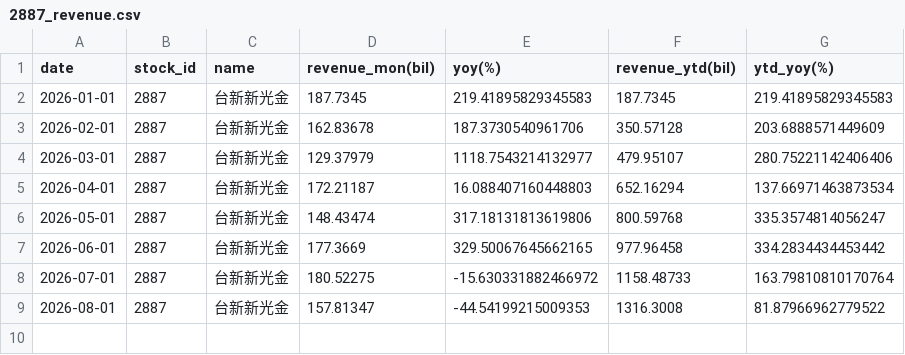
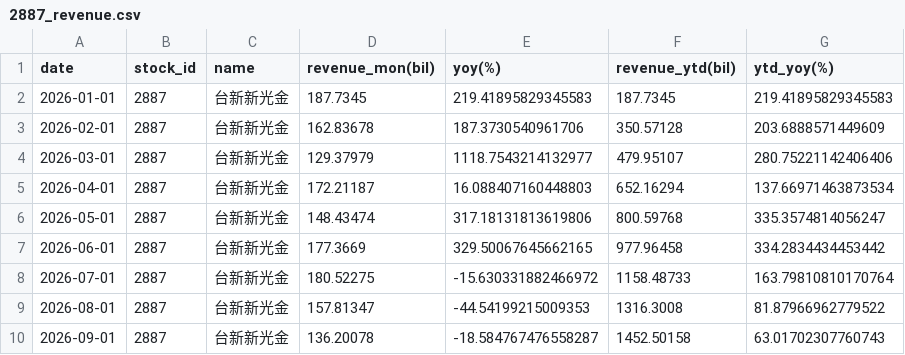
Before and after one commit to zhe-yuan23/stock, a CSV file: data/2887/2887_revenue.csv, drawn as a sheet.

```diff
--- a/data/2887/2887_revenue.csv
+++ b/data/2887/2887_revenue.csv
@@ -9 +9,2 @@ date,stock_id,name,revenue_mon(bil),yoy(%),revenue_ytd(bil),ytd_yoy(%)
 2026-08-01,2887,台新新光金,157.81347,-44.54199215009353,1316.3008,81.87966962779522
+2026-09-01,2887,台新新光金,136.20078,-18.584767476558287,1452.50158,63.01702307760743
```
Also changed, not shown: data/2308/2308_valuation.csv, data/2881/2881_valuation.csv, 22 other files.
